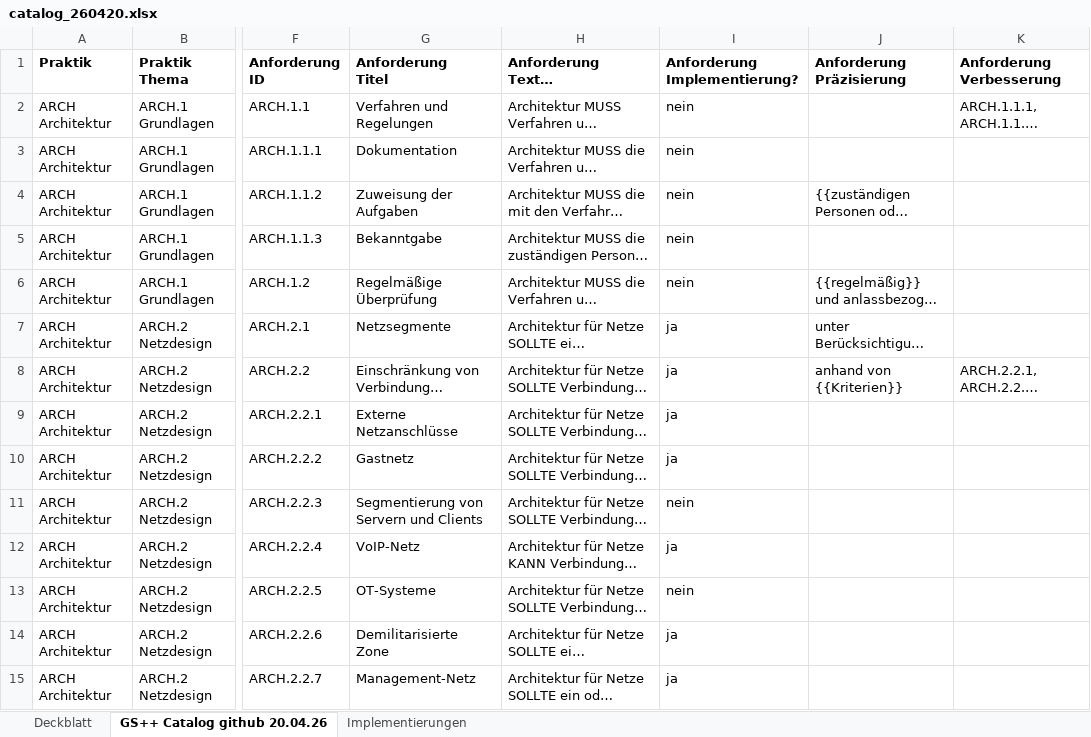
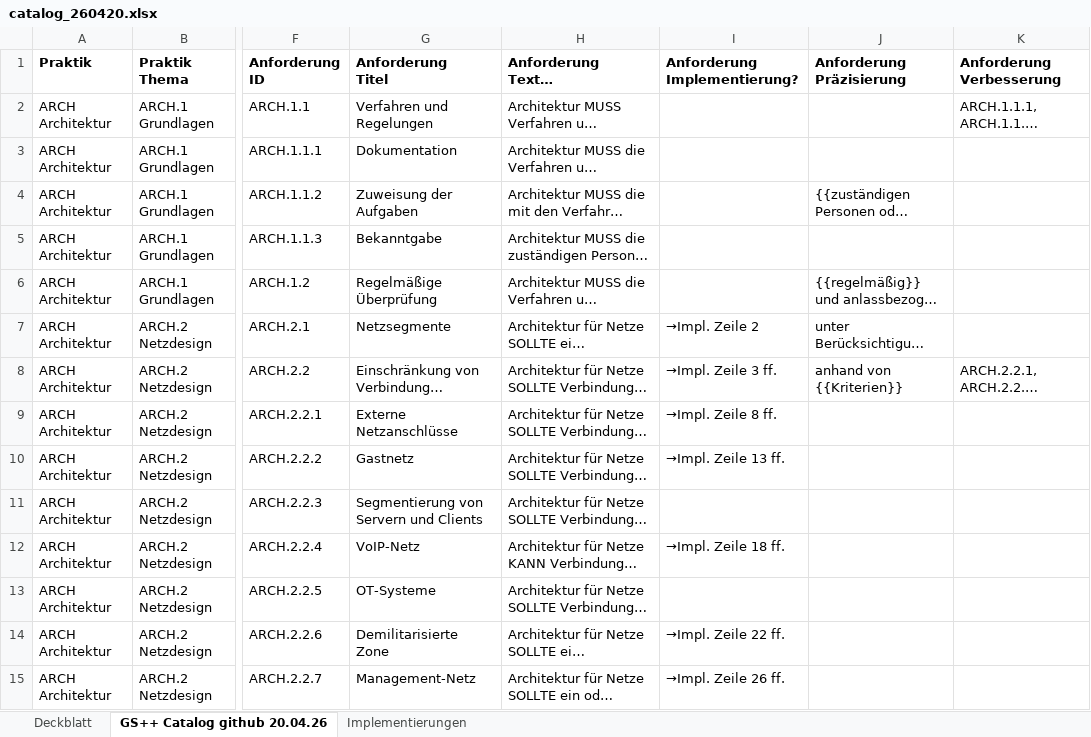
Before and after one commit to Vorgebirge/Grundschutz-Plus-Plus, an Excel workbook: daten/catalog_github_commit_260420/ergebnisse/catalog_260420.xlsx, sheet GS++ Catalog github 20.04.26, drawn as a sheet; only a part is shown, gaps mark what is left out; long unchanged cells end in …; values as stored, in another font and other column widths than the file's, no borders; the diff covers the shown part only; the diff names each change by its address in the sheet, - before the commit and + after, or states it on an @@ line.

Commit message:
Integration der BSI-Implementierungsbeschreibungen

```diff
--- a/daten/catalog_github_commit_260420/ergebnisse/catalog_260420.xlsx (sheet GS++ Catalog github 20.04.26)
+++ b/daten/catalog_github_commit_260420/ergebnisse/catalog_260420.xlsx (sheet GS++ Catalog github 20.04.26)
-I2:I6 (Anforderung Implementierung?): nein
+I2:I6 (Anforderung Implementierung?): (empty)
-I7 (Anforderung Implementierung?): ja
+I7 (Anforderung Implementierung?): →Impl. Zeile 2
-I8 (Anforderung Implementierung?): ja
+I8 (Anforderung Implementierung?): →Impl. Zeile 3 ff.
-I9 (Anforderung Implementierung?): ja
+I9 (Anforderung Implementierung?): →Impl. Zeile 8 ff.
-I10 (Anforderung Implementierung?): ja
+I10 (Anforderung Implementierung?): →Impl. Zeile 13 ff.
-I11 (Anforderung Implementierung?): nein
+I11 (Anforderung Implementierung?): (empty)
-I12 (Anforderung Implementierung?): ja
+I12 (Anforderung Implementierung?): →Impl. Zeile 18 ff.
-I13 (Anforderung Implementierung?): nein
+I13 (Anforderung Implementierung?): (empty)
-I14 (Anforderung Implementierung?): ja
+I14 (Anforderung Implementierung?): →Impl. Zeile 22 ff.
-I15 (Anforderung Implementierung?): ja
+I15 (Anforderung Implementierung?): →Impl. Zeile 26 ff.
```
Also changed, not shown: 984 edited cells elsewhere in this sheet, sheet Deckblatt, 3 other files.
